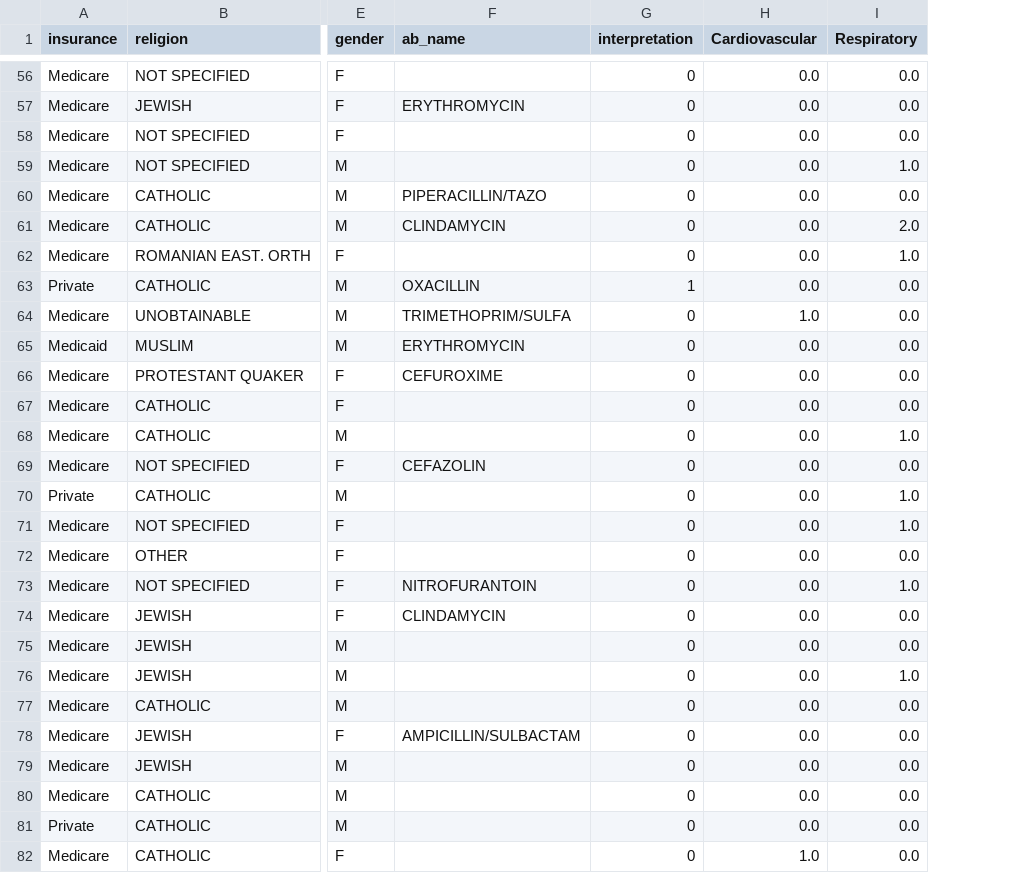
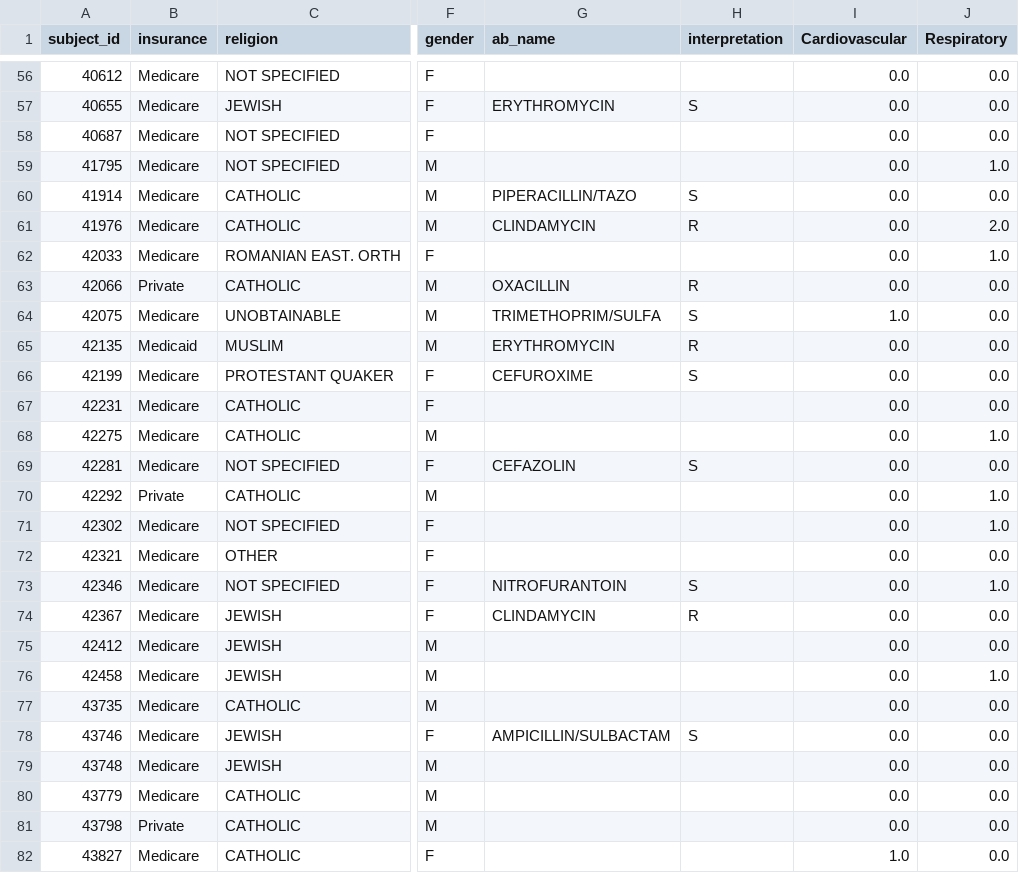
Before and after one commit to Caiofiga/Deyvid, a CSV file: improving2.csv, drawn as a sheet; only a part is shown, gaps mark what is left out; addresses are those after the commit; the diff covers the shown part only; the diff names each change by its address in the sheet, - before the commit and + after, or states it on an @@ line.

```diff
--- a/improving2.csv
+++ b/improving2.csv
+column A (subject_id), rows 56-82: 40612 | 40655 | 40687 | 41795 | 41914 | 41976 | 42033 | 42066 | 42075 | 42135 | 42199 | 42231 | 42275 | 42281 | 42292 | 42302 | 42321 | 42346 | 42367 | 42412 | 42458 | 43735 | 43746 | 43748 | 43779 | 43798 | 43827
-H56 (interpretation): 0
+H56 (interpretation): (empty)
-H57 (interpretation): 0
+H57 (interpretation): S
-H58:H59 (interpretation): 0
+H58:H59 (interpretation): (empty)
-H60 (interpretation): 0
+H60 (interpretation): S
-H61 (interpretation): 0
+H61 (interpretation): R
-H62 (interpretation): 0
+H62 (interpretation): (empty)
-H63 (interpretation): 1
+H63 (interpretation): R
-H64 (interpretation): 0
+H64 (interpretation): S
-H65 (interpretation): 0
+H65 (interpretation): R
-H66 (interpretation): 0
+H66 (interpretation): S
-H67:H68 (interpretation): 0
+H67:H68 (interpretation): (empty)
-H69 (interpretation): 0
+H69 (interpretation): S
-H70:H72 (interpretation): 0
+H70:H72 (interpretation): (empty)
-H73 (interpretation): 0
+H73 (interpretation): S
-H74 (interpretation): 0
+H74 (interpretation): R
-H75:H77 (interpretation): 0
+H75:H77 (interpretation): (empty)
-H78 (interpretation): 0
+H78 (interpretation): S
-H79:H82 (interpretation): 0
+H79:H82 (interpretation): (empty)
```
Also changed, not shown: 64 edited cells elsewhere in this file, improving.csv, 2 other files.
